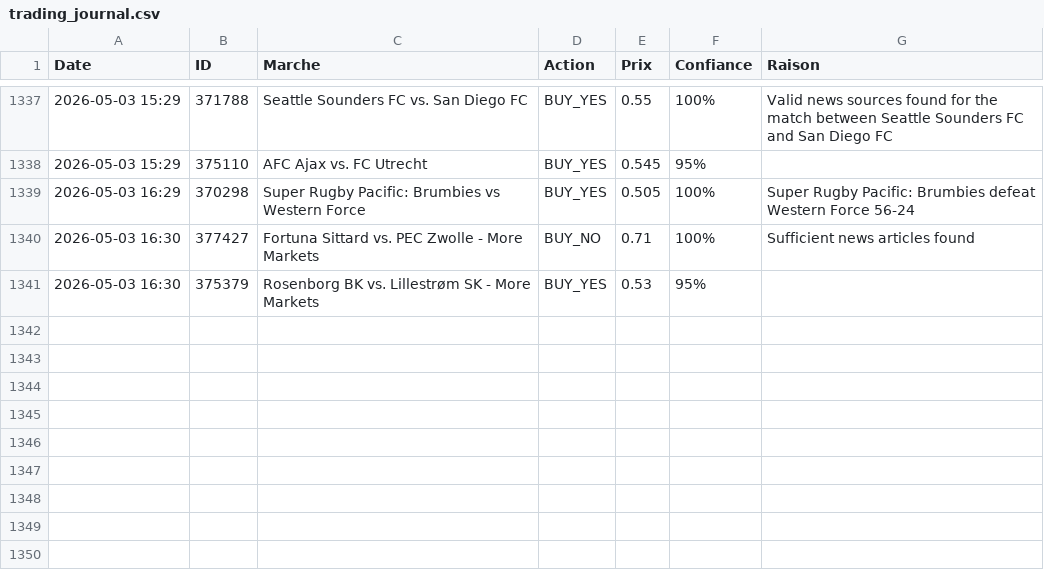
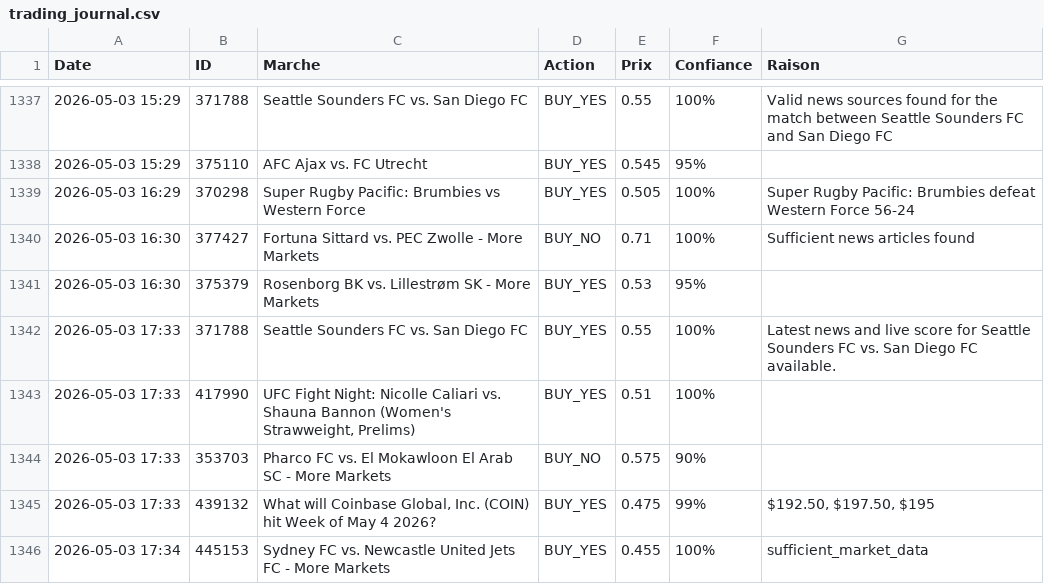
Before and after one commit to sentineloracle-lab/polymarket-scanner, a CSV file: trading_journal.csv, drawn as a sheet; only a part is shown, gaps mark what is left out.

Commit message:
Update trading journal [skip ci]

```diff
--- a/trading_journal.csv
+++ b/trading_journal.csv
@@ -1341 +1341,6 @@ Date,ID,Marche,Action,Prix,Confiance,Raison
 2026-05-03 16:30,375379,Rosenborg BK vs. Lillestrøm SK - More Markets,BUY_YES,0.53,95%,
+2026-05-03 17:33,371788,Seattle Sounders FC vs. San Diego FC,BUY_YES,0.55,100%,Latest news and live score for Seattle Sounders FC vs. San Diego FC available.
+2026-05-03 17:33,417990,"UFC Fight Night: Nicolle Caliari vs. Shauna Bannon (Women's Strawweight, Prelims)",BUY_YES,0.51,100%,
+2026-05-03 17:33,353703,Pharco FC vs. El Mokawloon El Arab SC - More Markets,BUY_NO,0.575,90%,
+2026-05-03 17:33,439132,"What will Coinbase Global, Inc. (COIN) hit Week of May 4 2026?",BUY_YES,0.475,99%,"$192.50, $197.50, $195"
+2026-05-03 17:34,445153,Sydney FC vs. Newcastle United Jets FC - More Markets,BUY_YES,0.455,100%,sufficient_market_data
```
